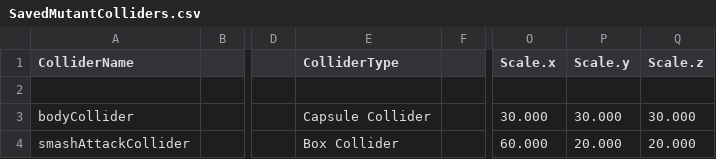
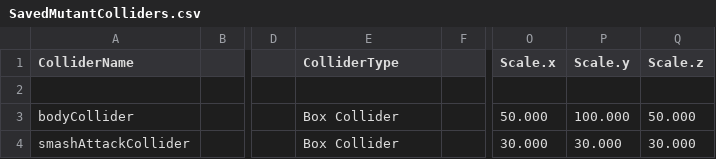
Before and after one commit to phb0509/Babel-Engine, a CSV file: DX113D_2004/TextData/SavedMutantColliders.csv, drawn as a sheet; only a part is shown, gaps mark what is left out; the diff names each change by its address in the sheet, - before the commit and + after, or states it on an @@ line.

```diff
--- a/DX113D_2004/TextData/SavedMutantColliders.csv
+++ b/DX113D_2004/TextData/SavedMutantColliders.csv
-E3 (ColliderType): Capsule Collider
+E3 (ColliderType): Box Collider
-O3 (Scale.x): 30.000
+O3 (Scale.x): 50.000
-P3 (Scale.y): 30.000
+P3 (Scale.y): 100.000
-Q3 (Scale.z): 30.000
+Q3 (Scale.z): 50.000
-O4 (Scale.x): 60.000
+O4 (Scale.x): 30.000
-P4 (Scale.y): 20.000
+P4 (Scale.y): 30.000
-Q4 (Scale.z): 20.000
+Q4 (Scale.z): 30.000
```
Also changed, not shown: 6 other files.
